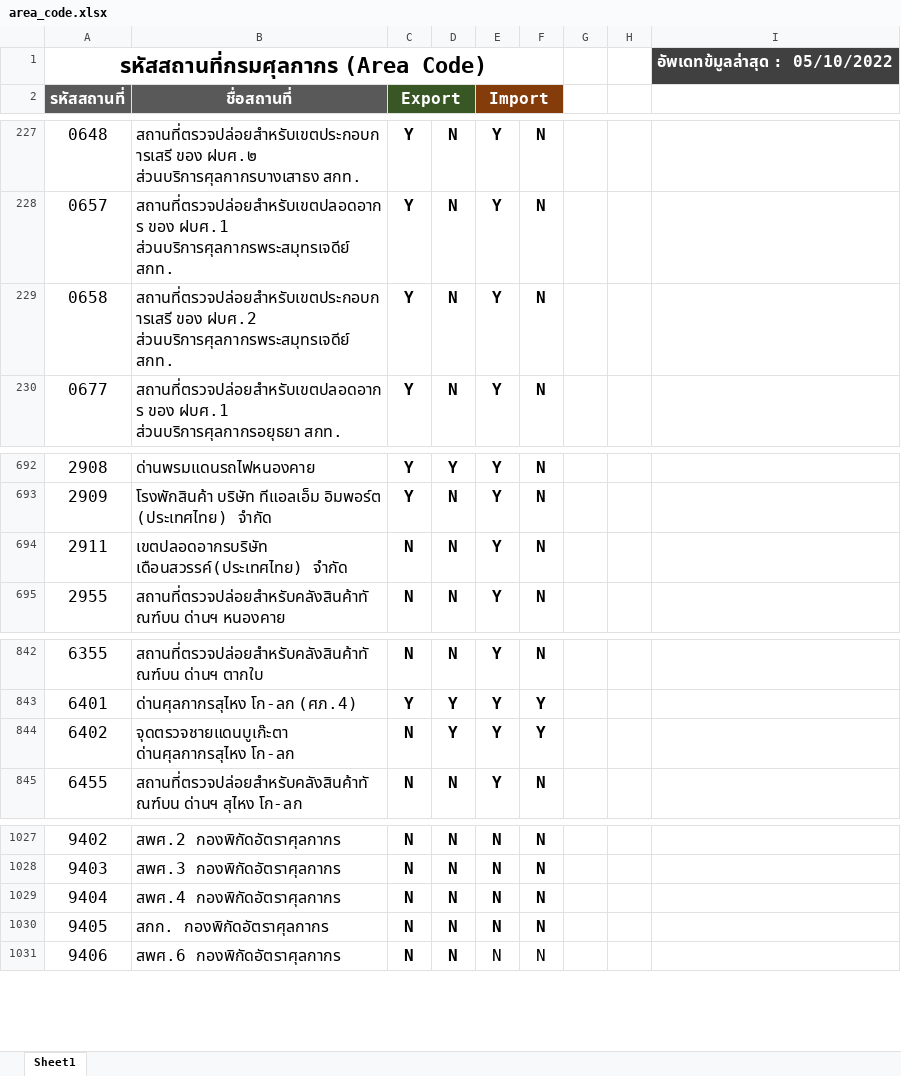
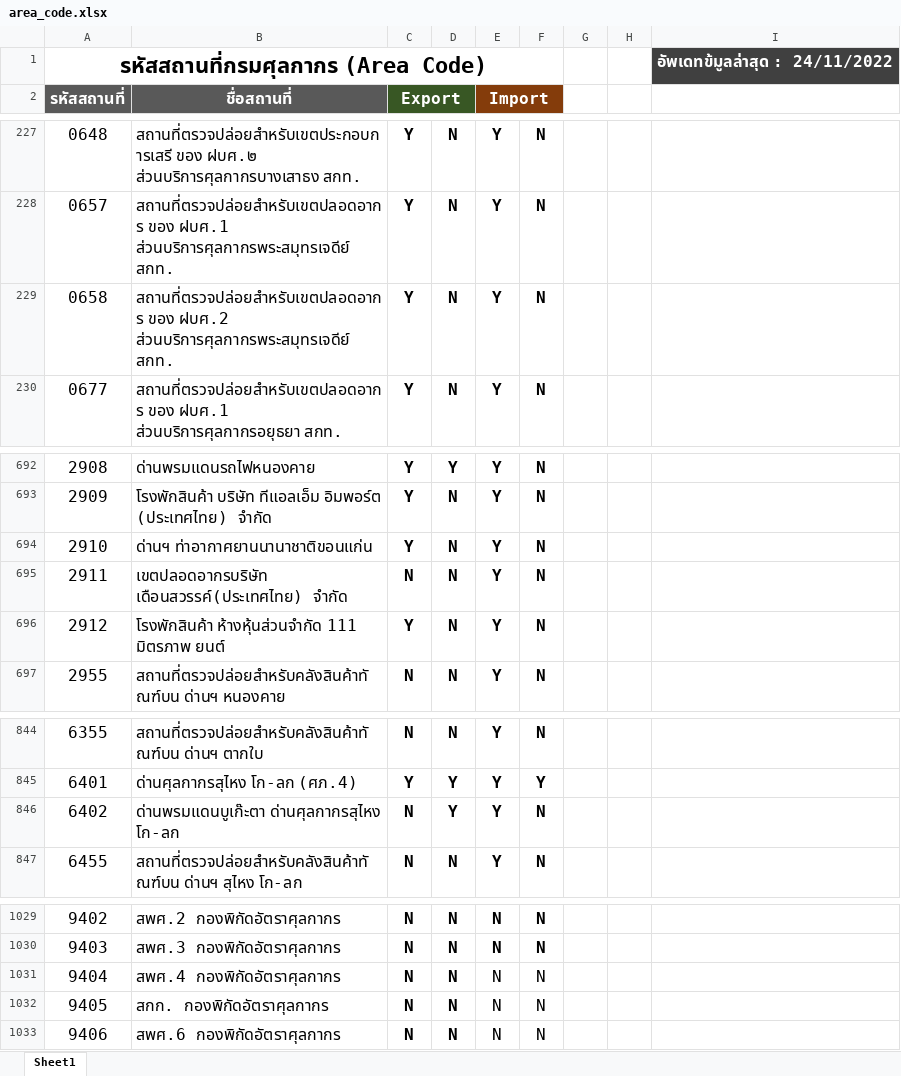
Before and after one commit to ecs-support/contents, an Excel workbook: reference/static/files/area_code.xlsx, sheet Sheet1, drawn as a sheet; only a part is shown, gaps mark what is left out; values as stored, in another font and other column widths than the file's, no borders; conditional formats not drawn; addresses are those after the commit; the diff names each change by its address in the sheet, - before the commit and + after, or states it on an @@ line.

Commit message:
update area code

```diff
--- a/reference/static/files/area_code.xlsx (sheet Sheet1)
+++ b/reference/static/files/area_code.xlsx (sheet Sheet1)
-I1: อัพเดทข้มูลล่าสุด : 05/10/2022
+I1: อัพเดทข้มูลล่าสุด : 24/11/2022
-B229 (ชื่อสถานที่): สถานที่ตรวจปล่อยสำหรับเขตประกอบการเสรี ของ ฝบศ.2…
+B229 (ชื่อสถานที่): สถานที่ตรวจปล่อยสำหรับเขตปลอดอากร ของ ฝบศ.2…
+row 694: 2910 | ด่านฯ ท่าอากาศยานนานาชาติขอนแก่น | Y | N | Y | N
+row 696: 2912 | โรงพักสินค้า ห้างหุ้นส่วนจำกัด 111 มิตรภาพ ยนต์ | Y | N | Y | N
-B846 (ชื่อสถานที่): จุดตรวจชายแดนบูเก๊ะตา ด่านศุลกากรสุไหง โก-ลก
+B846 (ชื่อสถานที่): ด่านพรมแดนบูเก๊ะตา ด่านศุลกากรสุไหง โก-ลก
-F846: Y
+F846: N
-E1031:F1032 bold: on
+E1031:F1032 bold: off
```
Also changed, not shown: 2 other files.
